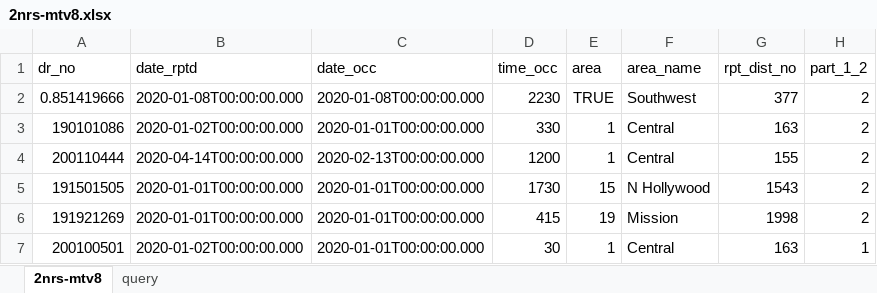
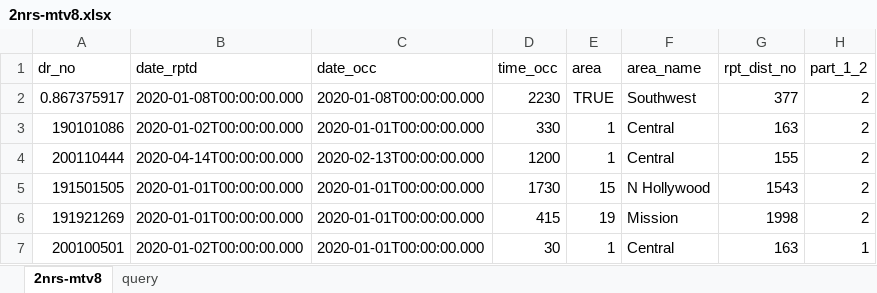
Before and after one commit to xlladdins/xll_sqlite, an Excel workbook: 2nrs-mtv8.xlsx, sheet 2nrs-mtv8, drawn as a sheet; only a part is shown; values as stored, in another font and other column widths than the file's, no borders; the diff names each change by its address in the sheet, - before the commit and + after, or states it on an @@ line.

```diff
--- a/2nrs-mtv8.xlsx (sheet 2nrs-mtv8)
+++ b/2nrs-mtv8.xlsx (sheet 2nrs-mtv8)
-A2 (dr_no): 0.851419666
+A2 (dr_no): 0.867375917
```
Also changed, not shown: sheet query.
